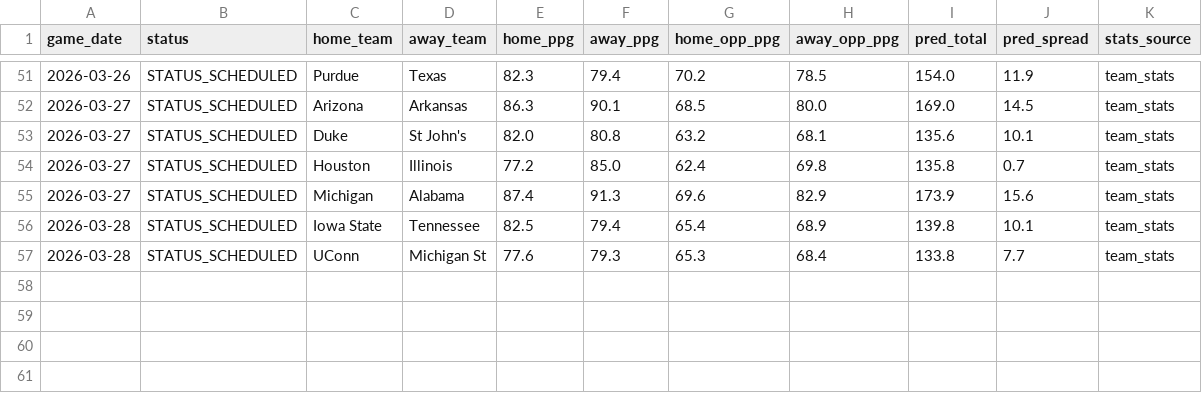
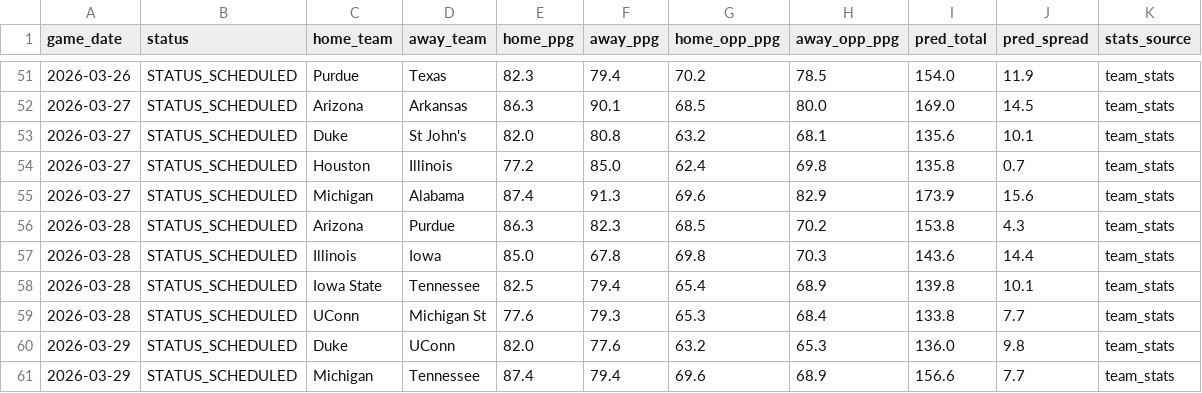
Before and after one commit to nielsenz/experiments, a CSV file: college-basketball/data/processed/totals_predictions_2026.csv, drawn as a sheet; only a part is shown, gaps mark what is left out; the diff names each change by its address in the sheet, - before the commit and + after, or states it on an @@ line.

```diff
--- a/college-basketball/data/processed/totals_predictions_2026.csv
+++ b/college-basketball/data/processed/totals_predictions_2026.csv
+row 56: 2026-03-28 | STATUS_SCHEDULED | Arizona | Purdue | 86.3 | 82.3 | 68.5 | 70.2 | 153.8 | 4.3 | team_stats
+row 57: 2026-03-28 | STATUS_SCHEDULED | Illinois | Iowa | 85.0 | 67.8 | 69.8 | 70.3 | 143.6 | 14.4 | team_stats
+row 60: 2026-03-29 | STATUS_SCHEDULED | Duke | UConn | 82.0 | 77.6 | 63.2 | 65.3 | 136.0 | 9.8 | team_stats
+row 61: 2026-03-29 | STATUS_SCHEDULED | Michigan | Tennessee | 87.4 | 79.4 | 69.6 | 68.9 | 156.6 | 7.7 | team_stats
```
Also changed, not shown: college-basketball/data/processed/betting_lines_sweet16.csv, college-basketball/data/processed/predictions_2026.csv, 4 other files.
